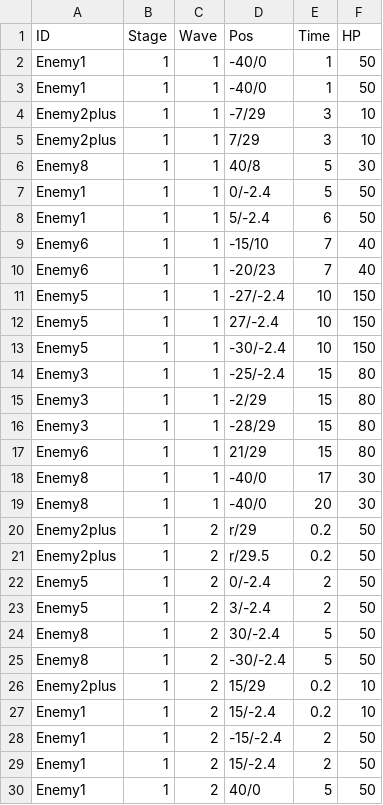
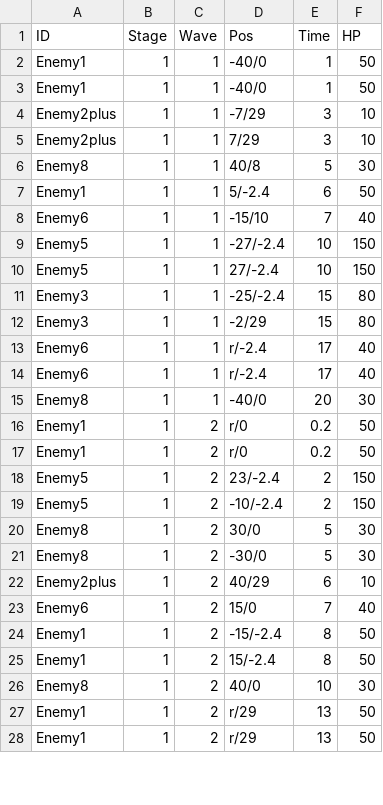
Before and after one commit to YuyaHayase/GS1_Ateam, a CSV file: ateamGame/Assets/Resources/yCSV/Wave.csv, drawn as a sheet; only a part is shown; the diff covers the shown part only.

```diff
--- a/ateamGame/Assets/Resources/yCSV/Wave.csv
+++ b/ateamGame/Assets/Resources/yCSV/Wave.csv
@@ -6,25 +6,23 @@ Enemy2plus,1,1,7/29,3,10
 Enemy8,1,1,40/8,5,30
-Enemy1,1,1,0/-2.4,5,50
 Enemy1,1,1,5/-2.4,6,50
 Enemy6,1,1,-15/10,7,40
-Enemy6,1,1,-20/23,7,40
 Enemy5,1,1,-27/-2.4,10,150
 Enemy5,1,1,27/-2.4,10,150
-Enemy5,1,1,-30/-2.4,10,150
 Enemy3,1,1,-25/-2.4,15,80
 Enemy3,1,1,-2/29,15,80
-Enemy3,1,1,-28/29,15,80
-Enemy6,1,1,21/29,15,80
-Enemy8,1,1,-40/0,17,30
+Enemy6,1,1,r/-2.4,17,40
+Enemy6,1,1,r/-2.4,17,40
 Enemy8,1,1,-40/0,20,30
-Enemy2plus,1,2,r/29,0.2,50
-Enemy2plus,1,2,r/29.5,0.2,50
-Enemy5,1,2,0/-2.4,2,50
-Enemy5,1,2,3/-2.4,2,50
-Enemy8,1,2,30/-2.4,5,50
-Enemy8,1,2,-30/-2.4,5,50
-Enemy2plus,1,2,15/29,0.2,10
-Enemy1,1,2,15/-2.4,0.2,10
-Enemy1,1,2,-15/-2.4,2,50
-Enemy1,1,2,15/-2.4,2,50
-Enemy1,1,2,40/0,5,50
+Enemy1,1,2,r/0,0.2,50
+Enemy1,1,2,r/0,0.2,50
+Enemy5,1,2,23/-2.4,2,150
+Enemy5,1,2,-10/-2.4,2,150
+Enemy8,1,2,30/0,5,30
+Enemy8,1,2,-30/0,5,30
+Enemy2plus,1,2,40/29,6,10
+Enemy6,1,2,15/0,7,40
+Enemy1,1,2,-15/-2.4,8,50
+Enemy1,1,2,15/-2.4,8,50
+Enemy8,1,2,40/0,10,30
+Enemy1,1,2,r/29,13,50
+Enemy1,1,2,r/29,13,50
```
Also changed, not shown: 5 added rows and 3 edited cells elsewhere in this file, 54 other files.
